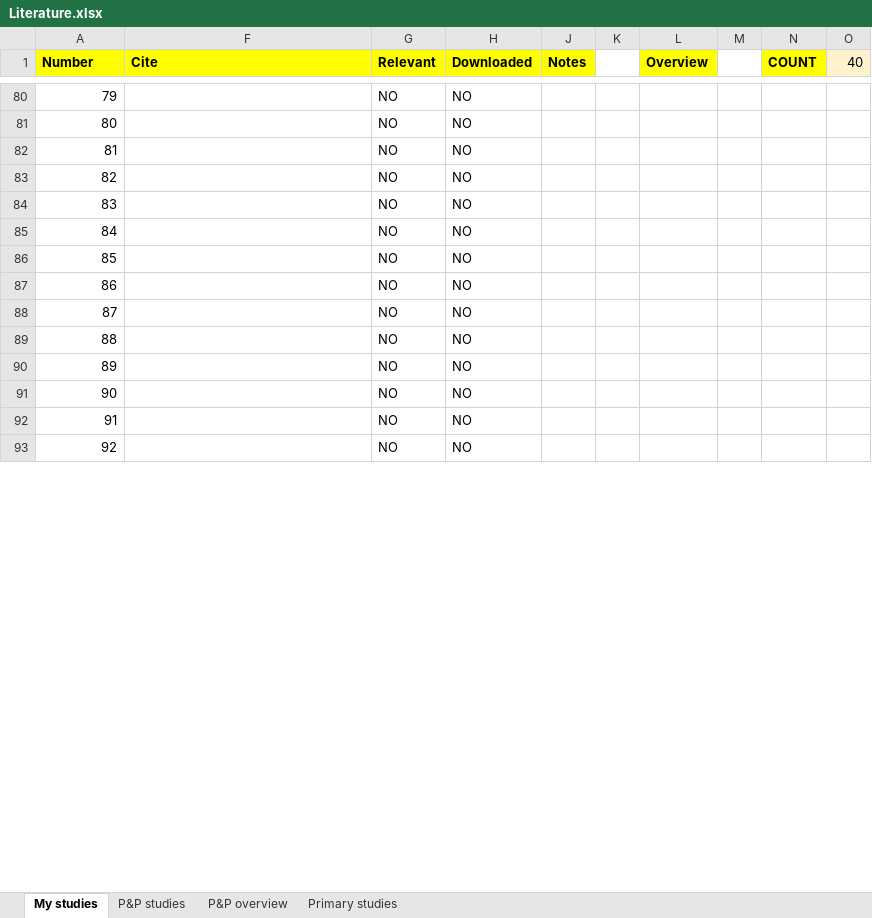
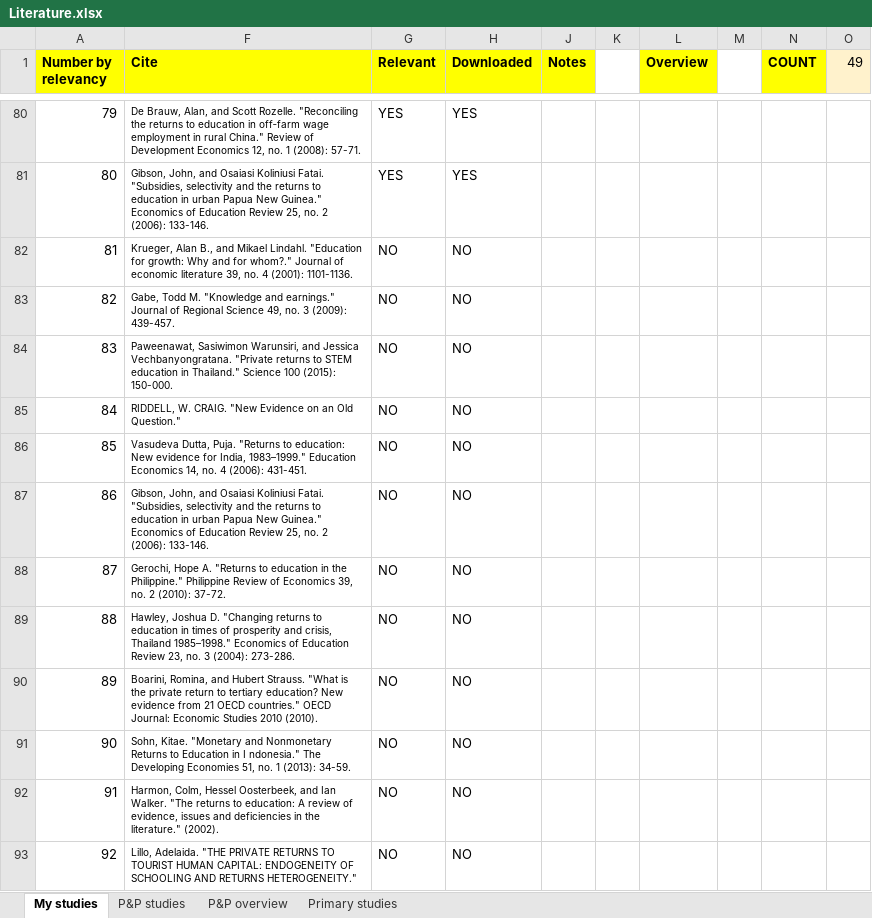
Before and after one commit to PetrCala/Diploma-Thesis, an Excel workbook: Literature/Literature.xlsx, sheet My studies, drawn as a sheet; only a part is shown, gaps mark what is left out; values as stored, in another font and other column widths than the file's, no borders; conditional formats not drawn; the diff covers the shown part only; the diff names each change by its address in the sheet, - before the commit and + after, or states it on an @@ line.

```diff
--- a/Literature/Literature.xlsx (sheet My studies)
+++ b/Literature/Literature.xlsx (sheet My studies)
-A1: Number
+A1: Number by relevancy
-O1: 40
+O1: 49
-F80 (Cite): (empty)
+F80 (Cite): De Brauw, Alan, and Scott Rozelle. "Reconciling the returns to education in off‐farm wage employment in rural China." Review of Development Economics 12, no. 1 (2008): 57-71.
-G80:G81 (Relevant): NO
+G80:G81 (Relevant): YES
-H80:H81 (Downloaded): NO
+H80:H81 (Downloaded): YES
-F81 (Cite): (empty)
+F81 (Cite): Gibson, John, and Osaiasi Koliniusi Fatai. "Subsidies, selectivity and the returns to education in urban Papua New Guinea." Economics of Education Review 25, no. 2 (2006): 133-146.
-F82 (Cite): (empty)
+F82 (Cite): Krueger, Alan B., and Mikael Lindahl. "Education for growth: Why and for whom?." Journal of economic literature 39, no. 4 (2001): 1101-1136.
-F83 (Cite): (empty)
+F83 (Cite): Gabe, Todd M. "Knowledge and earnings." Journal of Regional Science 49, no. 3 (2009): 439-457.
-F84 (Cite): (empty)
+F84 (Cite): Paweenawat, Sasiwimon Warunsiri, and Jessica Vechbanyongratana. "Private returns to STEM education in Thailand." Science 100 (2015): 150-000.
-F85 (Cite): (empty)
+F85 (Cite): RIDDELL, W. CRAIG. "New Evidence on an Old Question."
-F86 (Cite): (empty)
+F86 (Cite): Vasudeva Dutta, Puja. "Returns to education: New evidence for India, 1983–1999." Education Economics 14, no. 4 (2006): 431-451.
-F87 (Cite): (empty)
+F87 (Cite): Gibson, John, and Osaiasi Koliniusi Fatai. "Subsidies, selectivity and the returns to education in urban Papua New Guinea." Economics of Education Review 25, no. 2 (2006): 133-146.
-F88 (Cite): (empty)
+F88 (Cite): Gerochi, Hope A. "Returns to education in the Philippine." Philippine Review of Economics 39, no. 2 (2010): 37-72.
-F89 (Cite): (empty)
+F89 (Cite): Hawley, Joshua D. "Changing returns to education in times of prosperity and crisis, Thailand 1985–1998." Economics of Education Review 23, no. 3 (2004): 273-286.
-F90 (Cite): (empty)
+F90 (Cite): Boarini, Romina, and Hubert Strauss. "What is the private return to tertiary education? New evidence from 21 OECD countries." OECD Journal: Economic Studies 2010 (2010).
-F91 (Cite): (empty)
+F91 (Cite): Sohn, Kitae. "Monetary and Nonmonetary Returns to Education in I ndonesia." The Developing Economies 51, no. 1 (2013): 34-59.
-F92 (Cite): (empty)
+F92 (Cite): Harmon, Colm, Hessel Oosterbeek, and Ian Walker. "The returns to education: A review of evidence, issues and deficiencies in the literature." (2002).
-F93 (Cite): (empty)
+F93 (Cite): Lillo, Adelaida. "THE PRIVATE RETURNS TO TOURIST HUMAN CAPITAL: ENDOGENEITY OF SCHOOLING AND RETURNS HETEROGENEITY."
```
Also changed, not shown: 188 edited cells elsewhere in this sheet, 27 other files.
